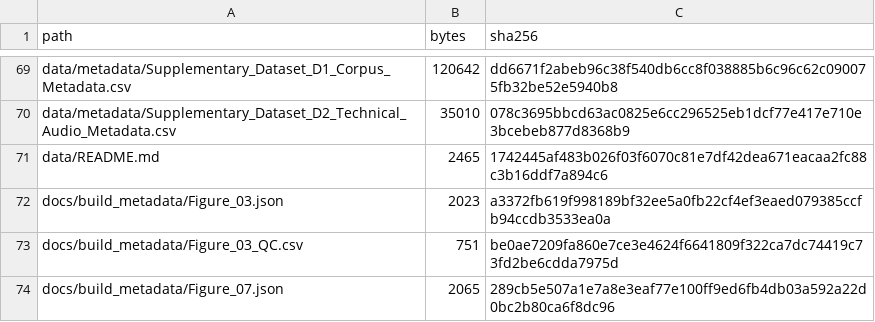
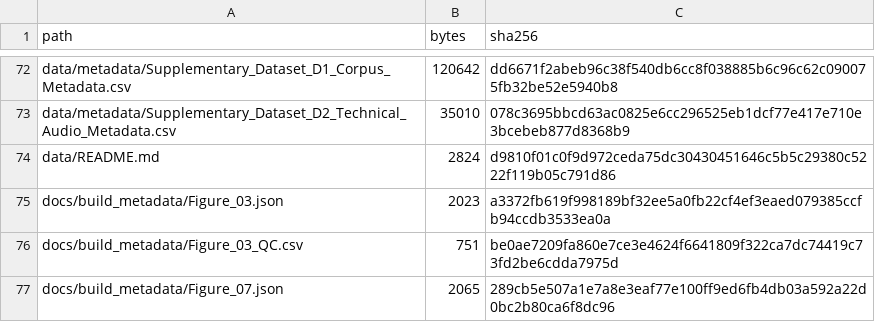
Before and after one commit to berardorodriguez/cross-species-acoustic-communication-research, a CSV file: docs/PUBLIC_PACKAGE_INVENTORY.csv, drawn as a sheet; only a part is shown, gaps mark what is left out; the diff covers the shown part only.

```diff
--- a/docs/PUBLIC_PACKAGE_INVENTORY.csv
+++ b/docs/PUBLIC_PACKAGE_INVENTORY.csv
@@ -70,3 +73,3 @@ data/metadata/Supplementary_Dataset_D1_Corpus_Metadata.csv,120642,dd6671f2abeb96
 data/metadata/Supplementary_Dataset_D2_Technical_Audio_Metadata.csv,35010,078c3695bbcd63ac0825e6cc296525eb1dcf77e417e710e3bcebeb877d8368b9
-data/README.md,2465,1742445af483b026f03f6070c81e7df42dea671eacaa2fc88c3b16ddf7a894c6
+data/README.md,2824,d9810f01c0f9d972ceda75dc30430451646c5b5c29380c5222f119b05c791d86
 docs/build_metadata/Figure_03.json,2023,a3372fb619f998189bf32ee5a0fb22cf4ef3eaed079385ccfb94ccdb3533ea0a
```
Also changed, not shown: 6 added rows and 21 edited cells elsewhere in this file, docs/DATA_LICENSE_FILE_MANIFEST.csv, 18 other files.
